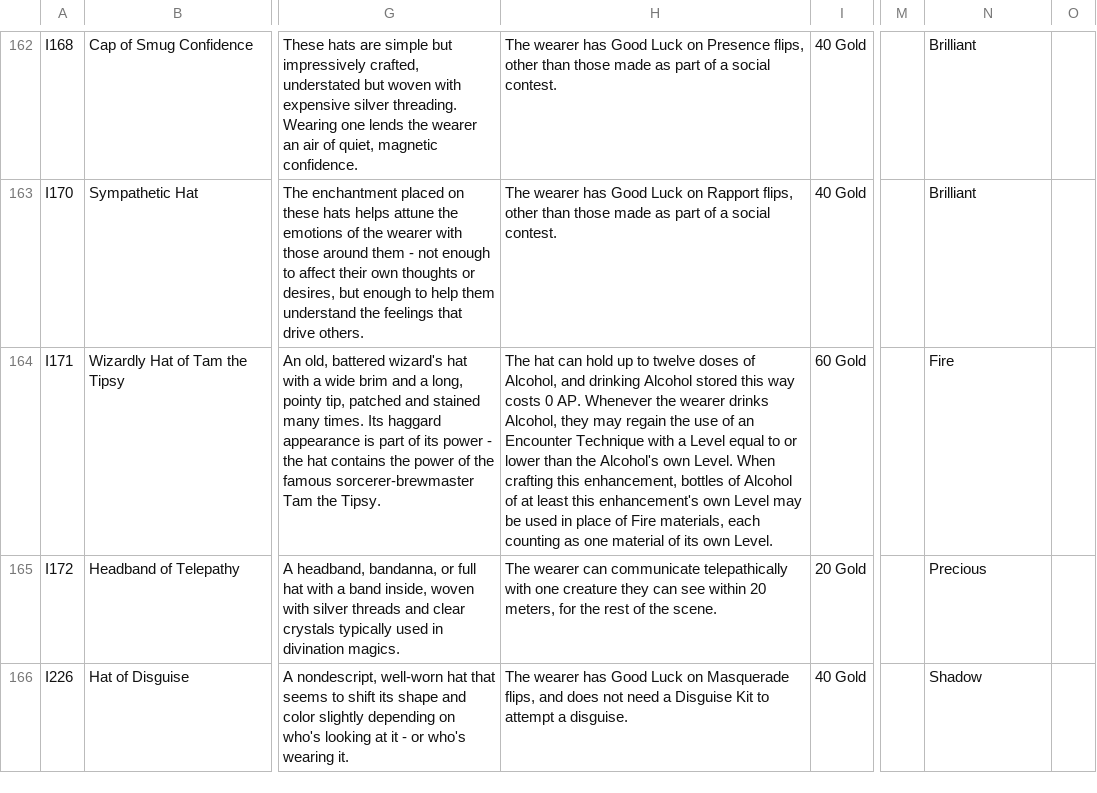
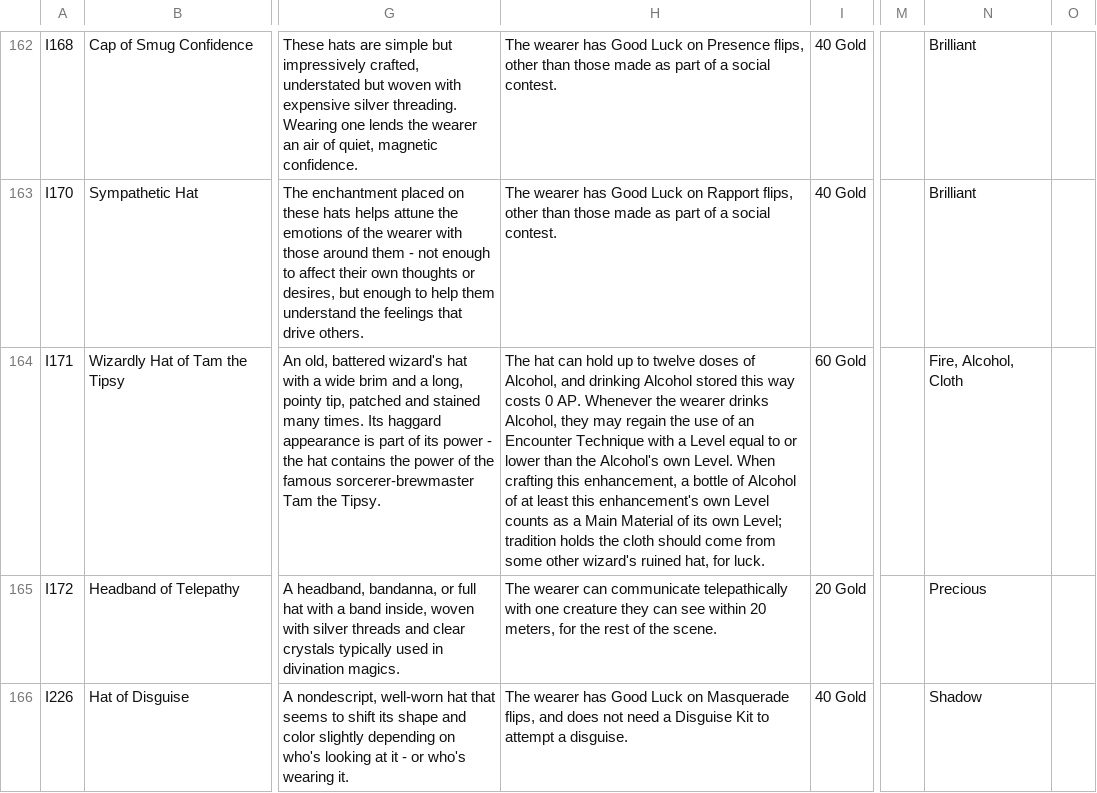
Before and after one commit to sessorach/flagonquest, a CSV file: scripts/items.csv, drawn as a sheet; only a part is shown, gaps mark what is left out; the diff names each change by its address in the sheet, - before the commit and + after, or states it on an @@ line.

```diff
--- a/scripts/items.csv
+++ b/scripts/items.csv
-H164: …this enhancement, bottles of Alcohol of at least this enhancement's own Level may be used in place of Fire materials, each counting as one material of its own Level.
+H164: …this enhancement, a bottle of Alcohol of at least this enhancement's own Level counts as a Main Material of its own Level; tradition holds the cloth should come from some other wizard's ruined hat, for luck.
-N164: Fire
+N164: Fire, Alcohol, Cloth
```
Also changed, not shown: scripts/crafting_recipes.csv, 3 other files.
